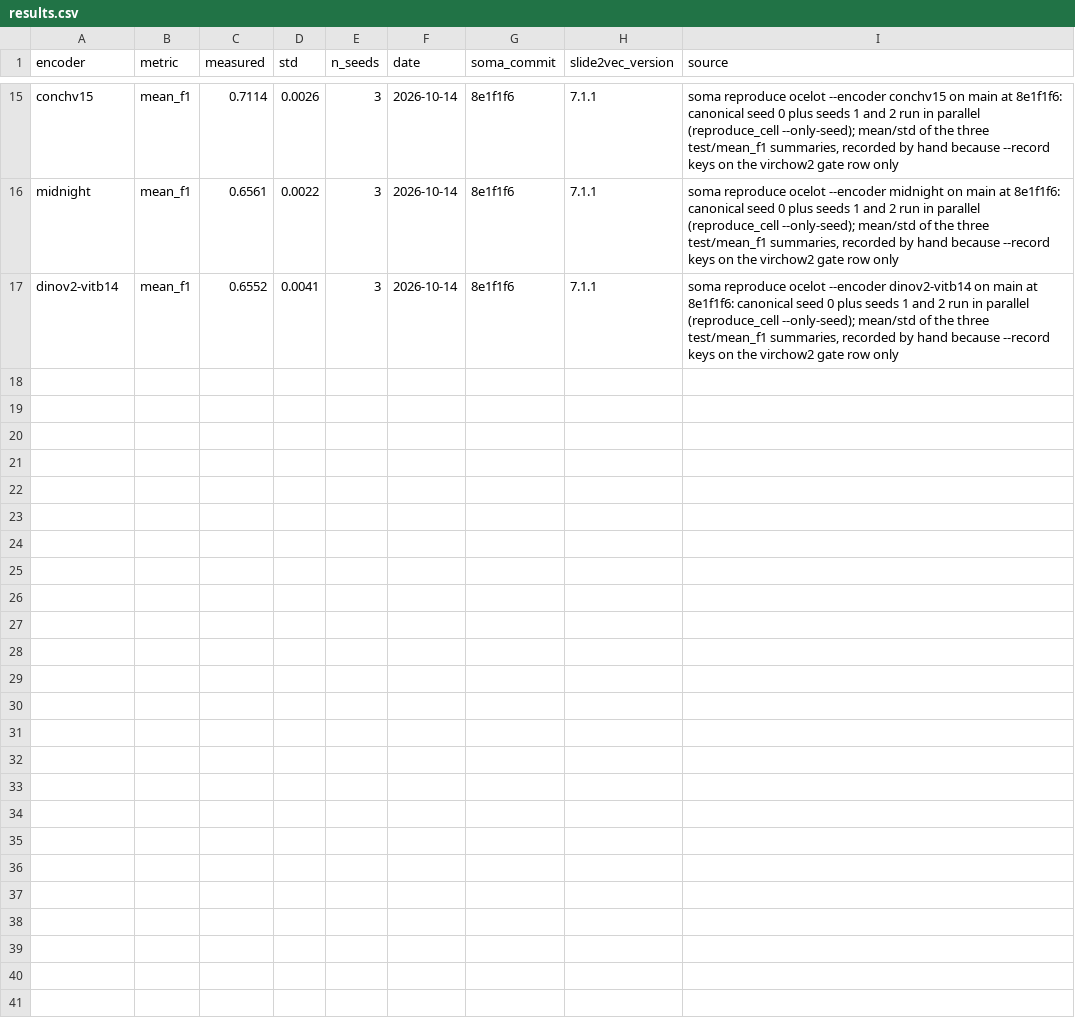
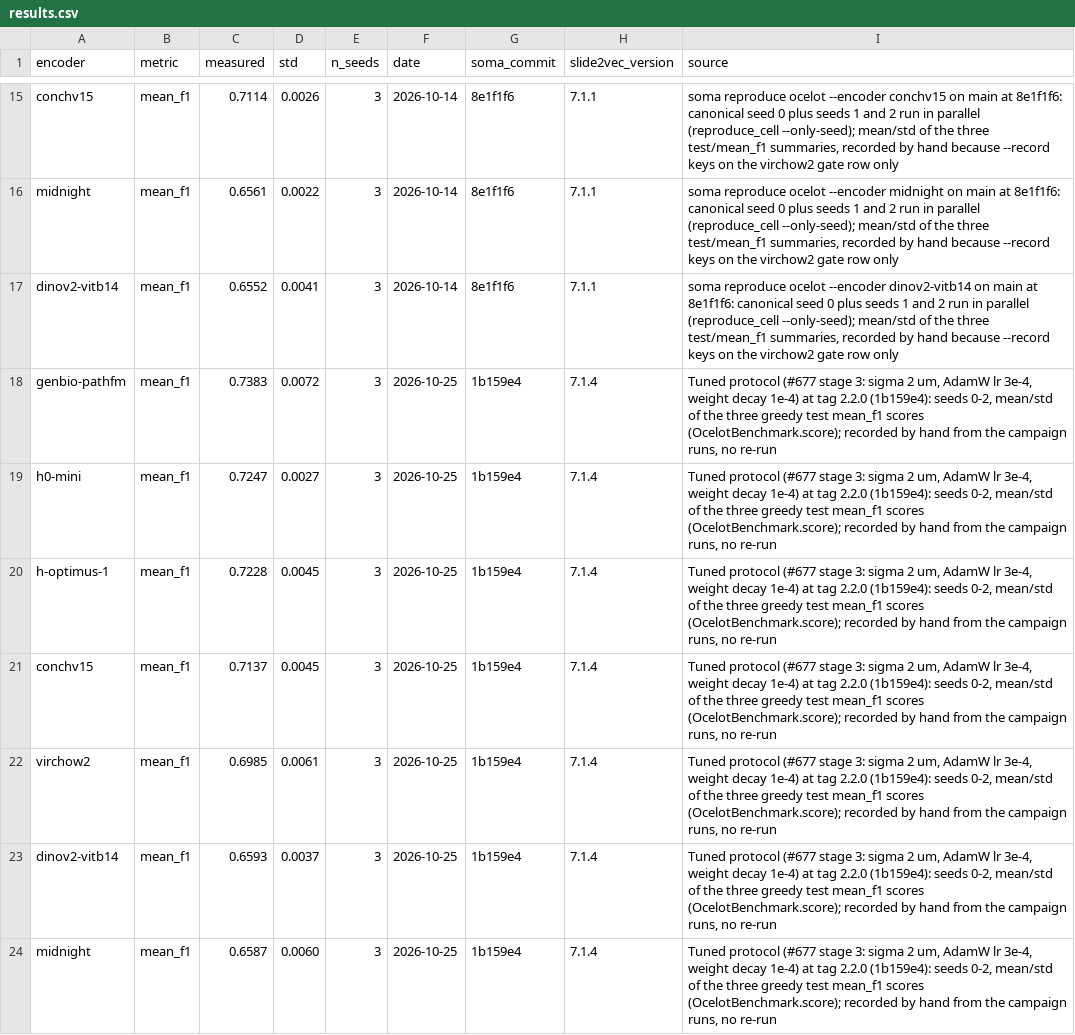
Before and after one commit to clemsgrs/soma, a CSV file: soma/benchmark/ocelot/results.csv, drawn as a sheet; only a part is shown, gaps mark what is left out.

Commit message:
Adopt the tuned OCELOT detection protocol (#684)
The OCELOT configs train with sigma 2 um and AdamW at lr 3e-4 with weight decay 1e-4 and pin the dense cache to fp16. The ledger gets the tuned protocol's 7 encoders x 3 seeds, greedy-scored from the campaign runs at tag 2.2.0, and the Virchow2 gate moves to its seed-0 value, 0.6926 (tolerance 0.02).

```diff
--- a/soma/benchmark/ocelot/results.csv
+++ b/soma/benchmark/ocelot/results.csv
@@ -17 +17,8 @@ midnight,mean_f1,0.6561,0.0022,3,2026-10-14,8e1f1f6,7.1.1,"soma reproduce ocelot
 dinov2-vitb14,mean_f1,0.6552,0.0041,3,2026-10-14,8e1f1f6,7.1.1,"soma reproduce ocelot --encoder dinov2-vitb14 on main at 8e1f1f6: canonical seed 0 plus seeds 1 and 2 run in parallel (reproduce_cell --only-seed); mean/std of the three test/mean_f1 summaries, recorded by hand because --record keys on the virchow2 gate row only"
+genbio-pathfm,mean_f1,0.7383,0.0072,3,2026-10-25,1b159e4,7.1.4,"Tuned protocol (#677 stage 3: sigma 2 um, AdamW lr 3e-4, weight decay 1e-4) at tag 2.2.0 (1b159e4): seeds 0-2, mean/std of the three greedy test mean_f1 scores (OcelotBenchmark.score); recorded by hand from the campaign runs, no re-run"
+h0-mini,mean_f1,0.7247,0.0027,3,2026-10-25,1b159e4,7.1.4,"Tuned protocol (#677 stage 3: sigma 2 um, AdamW lr 3e-4, weight decay 1e-4) at tag 2.2.0 (1b159e4): seeds 0-2, mean/std of the three greedy test mean_f1 scores (OcelotBenchmark.score); recorded by hand from the campaign runs, no re-run"
+h-optimus-1,mean_f1,0.7228,0.0045,3,2026-10-25,1b159e4,7.1.4,"Tuned protocol (#677 stage 3: sigma 2 um, AdamW lr 3e-4, weight decay 1e-4) at tag 2.2.0 (1b159e4): seeds 0-2, mean/std of the three greedy test mean_f1 scores (OcelotBenchmark.score); recorded by hand from the campaign runs, no re-run"
+conchv15,mean_f1,0.7137,0.0045,3,2026-10-25,1b159e4,7.1.4,"Tuned protocol (#677 stage 3: sigma 2 um, AdamW lr 3e-4, weight decay 1e-4) at tag 2.2.0 (1b159e4): seeds 0-2, mean/std of the three greedy test mean_f1 scores (OcelotBenchmark.score); recorded by hand from the campaign runs, no re-run"
+virchow2,mean_f1,0.6985,0.0061,3,2026-10-25,1b159e4,7.1.4,"Tuned protocol (#677 stage 3: sigma 2 um, AdamW lr 3e-4, weight decay 1e-4) at tag 2.2.0 (1b159e4): seeds 0-2, mean/std of the three greedy test mean_f1 scores (OcelotBenchmark.score); recorded by hand from the campaign runs, no re-run"
+dinov2-vitb14,mean_f1,0.6593,0.0037,3,2026-10-25,1b159e4,7.1.4,"Tuned protocol (#677 stage 3: sigma 2 um, AdamW lr 3e-4, weight decay 1e-4) at tag 2.2.0 (1b159e4): seeds 0-2, mean/std of the three greedy test mean_f1 scores (OcelotBenchmark.score); recorded by hand from the campaign runs, no re-run"
+midnight,mean_f1,0.6587,0.0060,3,2026-10-25,1b159e4,7.1.4,"Tuned protocol (#677 stage 3: sigma 2 um, AdamW lr 3e-4, weight decay 1e-4) at tag 2.2.0 (1b159e4): seeds 0-2, mean/std of the three greedy test mean_f1 scores (OcelotBenchmark.score); recorded by hand from the campaign runs, no re-run"
```
Also changed, not shown: soma/benchmark/ocelot/reference.csv, 14 other files.
